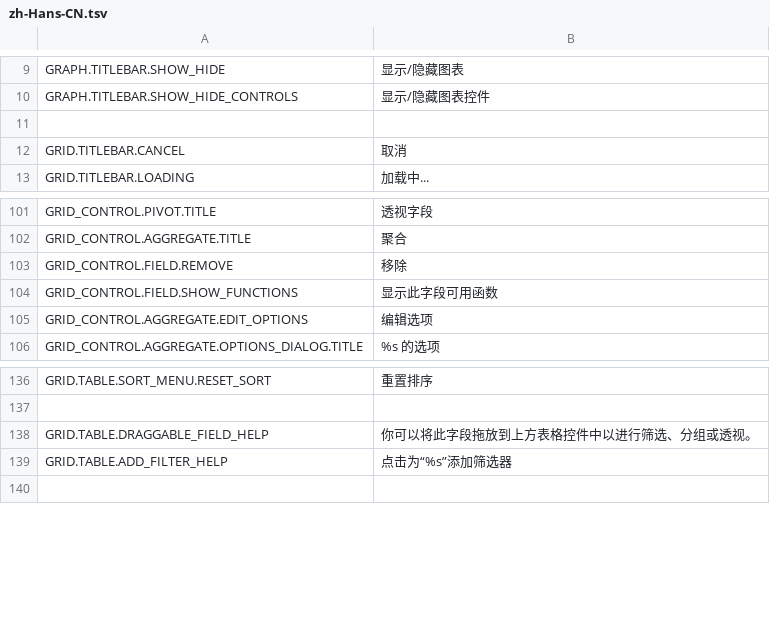
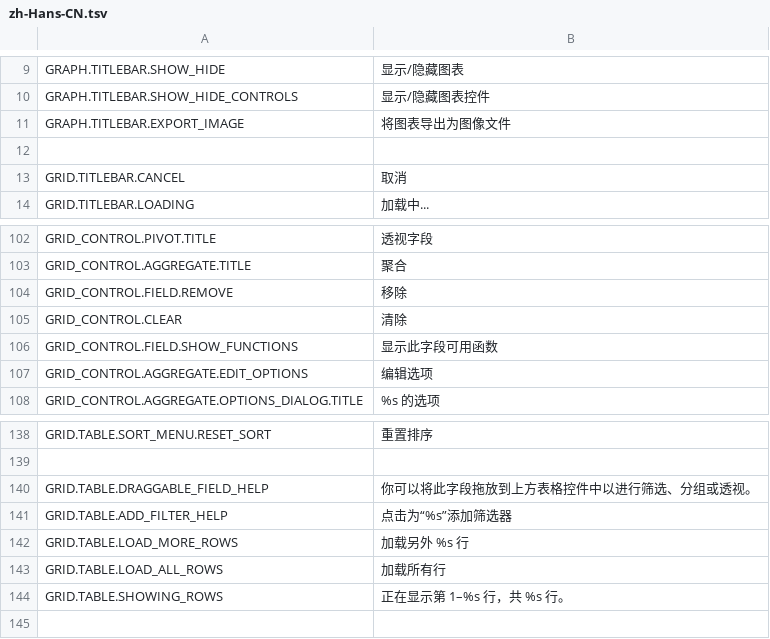
Before and after one commit to mieweb/wcdatavis, a TSV file: trans/zh-Hans-CN.tsv, drawn as a sheet; only a part is shown, gaps mark what is left out.

```diff
--- a/trans/zh-Hans-CN.tsv
+++ b/trans/zh-Hans-CN.tsv
@@ -10,2 +10,3 @@ GRAPH.TITLEBAR.SHOW_HIDE	显示/隐藏图表
 GRAPH.TITLEBAR.SHOW_HIDE_CONTROLS	显示/隐藏图表控件
+GRAPH.TITLEBAR.EXPORT_IMAGE	将图表导出为图像文件
 	
@@ -103,2 +104,3 @@ GRID_CONTROL.AGGREGATE.TITLE	聚合
 GRID_CONTROL.FIELD.REMOVE	移除
+GRID_CONTROL.CLEAR	清除
 GRID_CONTROL.FIELD.SHOW_FUNCTIONS	显示此字段可用函数
@@ -139,2 +141,5 @@ GRID.TABLE.DRAGGABLE_FIELD_HELP	你可以将此字段拖放到上方表格控件
 GRID.TABLE.ADD_FILTER_HELP	点击为“%s”添加筛选器
+GRID.TABLE.LOAD_MORE_ROWS	加载另外 %s 行
+GRID.TABLE.LOAD_ALL_ROWS	加载所有行
+GRID.TABLE.SHOWING_ROWS	正在显示第 1–%s 行，共 %s 行。
 	
```
Also changed, not shown: trans/es-MX.tsv, trans/id-ID.tsv, 30 other files.
